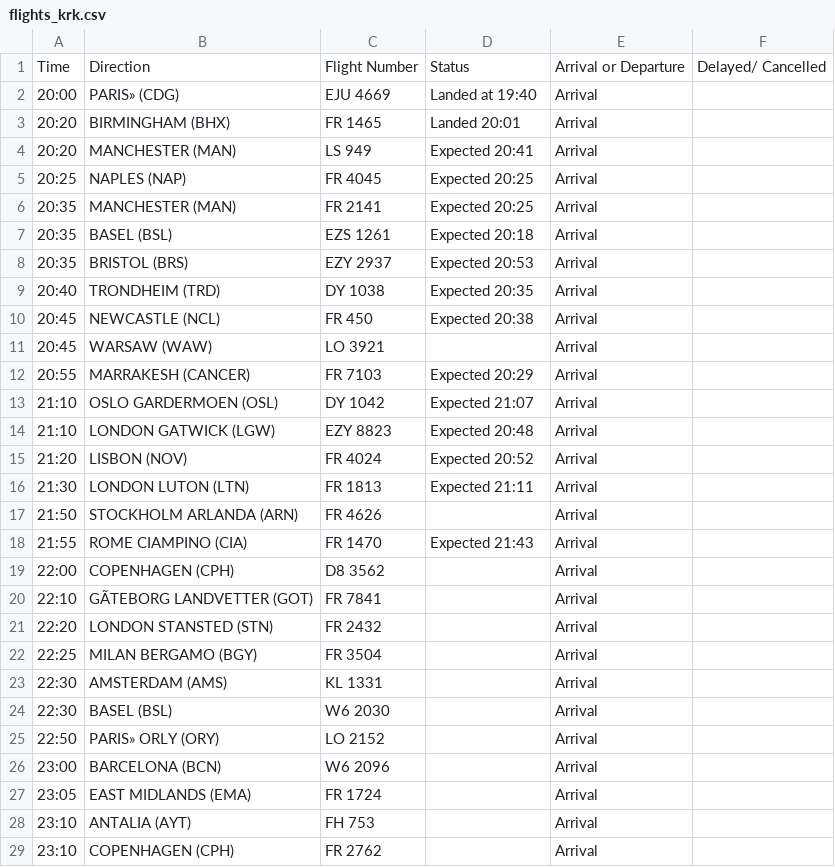
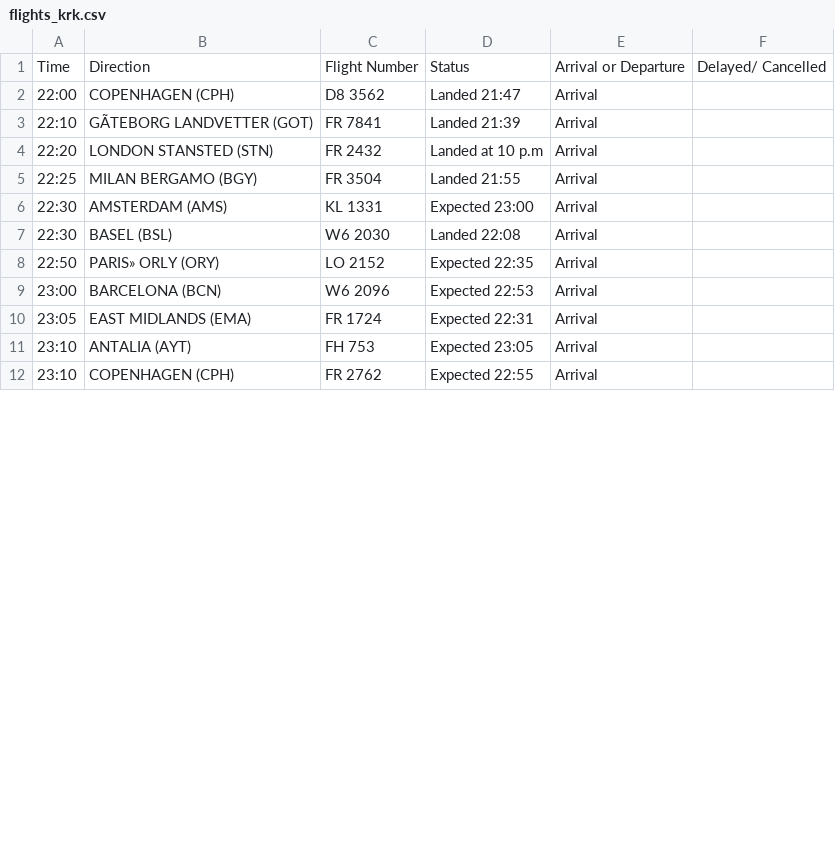
Before and after one commit to ljswierzawska/flights-krakow, a CSV file: flights_krk.csv, drawn as a sheet; only a part is shown; the diff covers the shown part only.

```diff
--- a/flights_krk.csv
+++ b/flights_krk.csv
@@ -1,29 +1,12 @@
 Time,Direction,Flight Number,Status,Arrival or Departure,Delayed/ Cancelled
-20:00,PARIS» (CDG),EJU 4669,Landed at 19:40,Arrival,
-20:20,BIRMINGHAM (BHX),FR 1465,Landed 20:01,Arrival,
-20:20,MANCHESTER (MAN),LS 949,Expected 20:41,Arrival,
-20:25,NAPLES (NAP),FR 4045,Expected 20:25,Arrival,
-20:35,MANCHESTER (MAN),FR 2141,Expected 20:25,Arrival,
-20:35,BASEL (BSL),EZS 1261,Expected 20:18,Arrival,
-20:35,BRISTOL (BRS),EZY 2937,Expected 20:53,Arrival,
-20:40,TRONDHEIM (TRD),DY 1038,Expected 20:35,Arrival,
-20:45,NEWCASTLE (NCL),FR 450,Expected 20:38,Arrival,
-20:45,WARSAW (WAW),LO 3921,,Arrival,
-20:55,MARRAKESH (CANCER),FR 7103,Expected 20:29,Arrival,
-21:10,OSLO GARDERMOEN (OSL),DY 1042,Expected 21:07,Arrival,
-21:10,LONDON GATWICK (LGW),EZY 8823,Expected 20:48,Arrival,
-21:20,LISBON (NOV),FR 4024,Expected 20:52,Arrival,
-21:30,LONDON LUTON (LTN),FR 1813,Expected 21:11,Arrival,
-21:50,STOCKHOLM ARLANDA (ARN),FR 4626,,Arrival,
-21:55,ROME CIAMPINO (CIA),FR 1470,Expected 21:43,Arrival,
-22:00,COPENHAGEN (CPH),D8 3562,,Arrival,
-22:10,GÃTEBORG LANDVETTER (GOT),FR 7841,,Arrival,
-22:20,LONDON STANSTED (STN),FR 2432,,Arrival,
-22:25,MILAN BERGAMO (BGY),FR 3504,,Arrival,
-22:30,AMSTERDAM (AMS),KL 1331,,Arrival,
-22:30,BASEL (BSL),W6 2030,,Arrival,
-22:50,PARIS» ORLY (ORY),LO 2152,,Arrival,
-23:00,BARCELONA (BCN),W6 2096,,Arrival,
-23:05,EAST MIDLANDS (EMA),FR 1724,,Arrival,
-23:10,ANTALIA (AYT),FH 753,,Arrival,
-23:10,COPENHAGEN (CPH),FR 2762,,Arrival,
+22:00,COPENHAGEN (CPH),D8 3562,Landed 21:47,Arrival,
+22:10,GÃTEBORG LANDVETTER (GOT),FR 7841,Landed 21:39,Arrival,
+22:20,LONDON STANSTED (STN),FR 2432,Landed at 10 p.m,Arrival,
+22:25,MILAN BERGAMO (BGY),FR 3504,Landed 21:55,Arrival,
+22:30,AMSTERDAM (AMS),KL 1331,Expected 23:00,Arrival,
+22:30,BASEL (BSL),W6 2030,Landed 22:08,Arrival,
+22:50,PARIS» ORLY (ORY),LO 2152,Expected 22:35,Arrival,
+23:00,BARCELONA (BCN),W6 2096,Expected 22:53,Arrival,
+23:05,EAST MIDLANDS (EMA),FR 1724,Expected 22:31,Arrival,
+23:10,ANTALIA (AYT),FH 753,Expected 23:05,Arrival,
+23:10,COPENHAGEN (CPH),FR 2762,Expected 22:55,Arrival,
```
Also changed, not shown: 17 removed rows and 21 edited cells elsewhere in this file.
